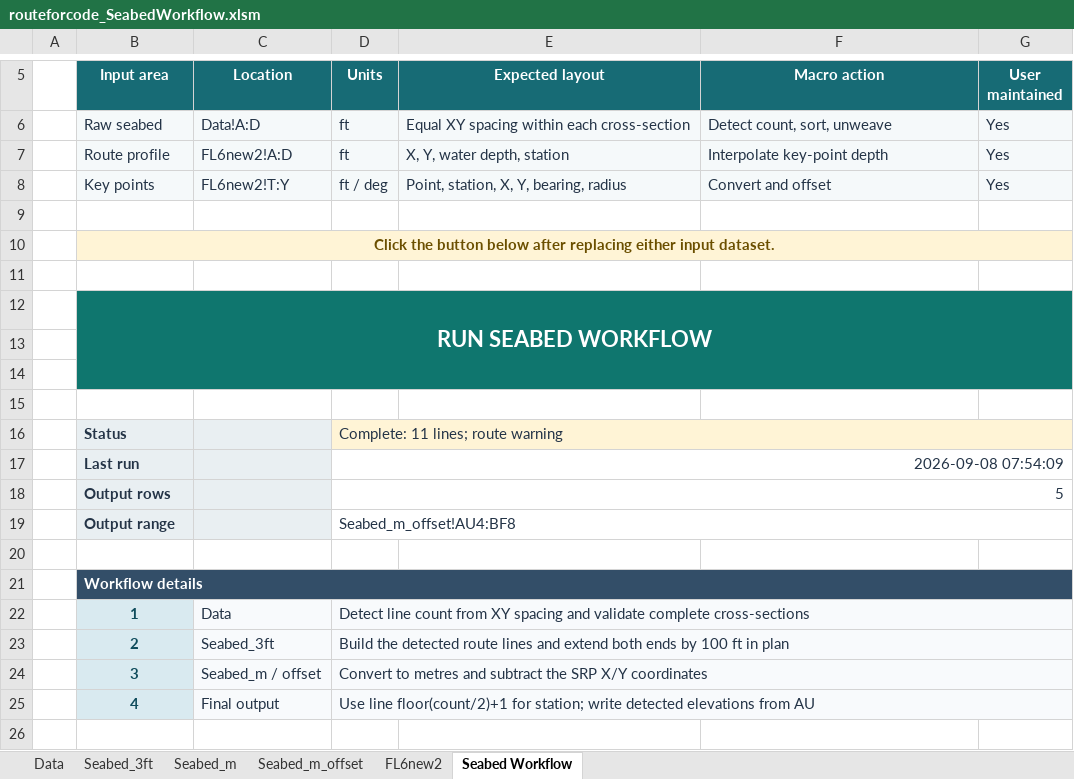
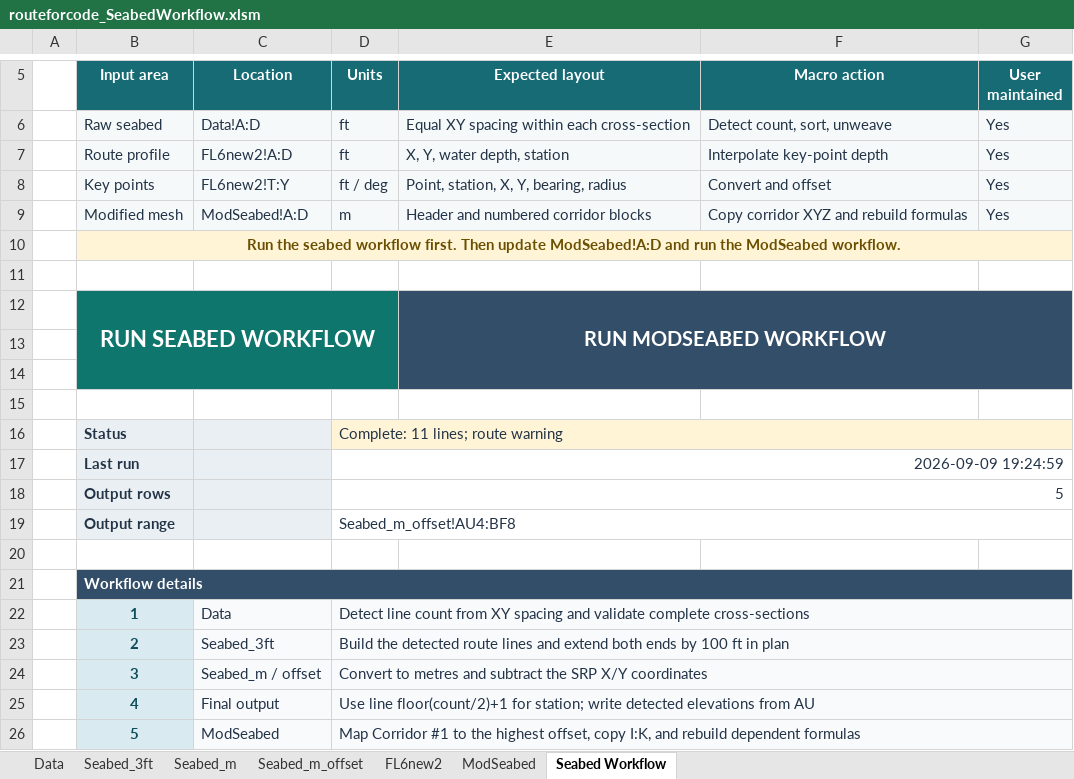
Before and after one commit to wqiao1980/route, an Excel workbook: routeforcode_SeabedWorkflow.xlsm, sheet Seabed Workflow, drawn as a sheet; only a part is shown, gaps mark what is left out; values as stored, in another font and other column widths than the file's, no borders; charts and pictures not drawn; removed rows and columns are numbered as before the commit, all else as after; the diff names each change by its address in the sheet, - before the commit and + after, or states it on an @@ line.

Commit message:
Update seabed workflow workbook

```diff
--- a/routeforcode_SeabedWorkflow.xlsm (sheet Seabed Workflow)
+++ b/routeforcode_SeabedWorkflow.xlsm (sheet Seabed Workflow)
+sheet tab: ModSeabed
+row 9:  | Modified mesh | ModSeabed!A:D | m | Header and numbered corridor blocks | Copy corridor XYZ and rebuild formulas | Yes
+row 10:  | Run the seabed workflow first. Then update ModSeabed!A:D and run the ModSeabed workflow.
-row 10:  | Click the button below after replacing either input dataset.
-row 12: (empty)
+row 12:  | RUN SEABED WORKFLOW |  |  | RUN MODSEABED WORKFLOW
-B12:D12 fill: none
+B12:D12 fill: #0F766E
+B12:D14 merged
-E12:G12 fill: none
+E12:G12 fill: #334E68
+E12:G14 merged
-row 12:  | RUN SEABED WORKFLOW
-E13:G14 fill: #0F766E
+E13:G14 fill: #334E68
-D17 (Units): 2026-09-08 07:54:09
+D17 (Units): 2026-09-09 19:24:59
+row 26:  | 5 | ModSeabed | Map Corridor #1 to the highest offset, copy I:K, and rebuild dependent formulas
```
Also changed, not shown: charts or pictures.
